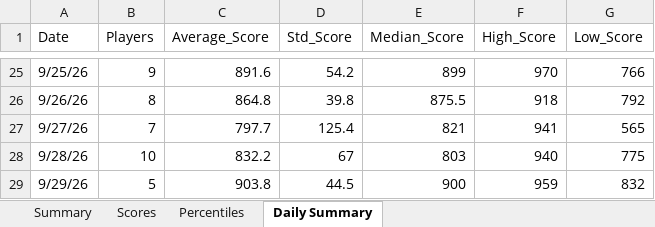
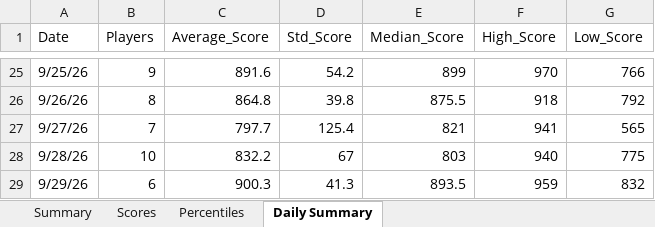
Before and after one commit to thenehan2442/geosport, an Excel workbook: geosports_history.xlsx, sheet Daily Summary, drawn as a sheet; only a part is shown, gaps mark what is left out; values as stored, in another font and other column widths than the file's, no borders; the diff names each change by its address in the sheet, - before the commit and + after, or states it on an @@ line.

```diff
--- a/geosports_history.xlsx (sheet Daily Summary)
+++ b/geosports_history.xlsx (sheet Daily Summary)
-B29 (Players): 5
+B29 (Players): 6
-C29 (Average_Score): 903.8
+C29 (Average_Score): 900.3
-D29 (Std_Score): 44.5
+D29 (Std_Score): 41.3
-E29 (Median_Score): 900
+E29 (Median_Score): 893.5
```
Also changed, not shown: sheet Summary, sheet Percentiles, sheet Scores.
